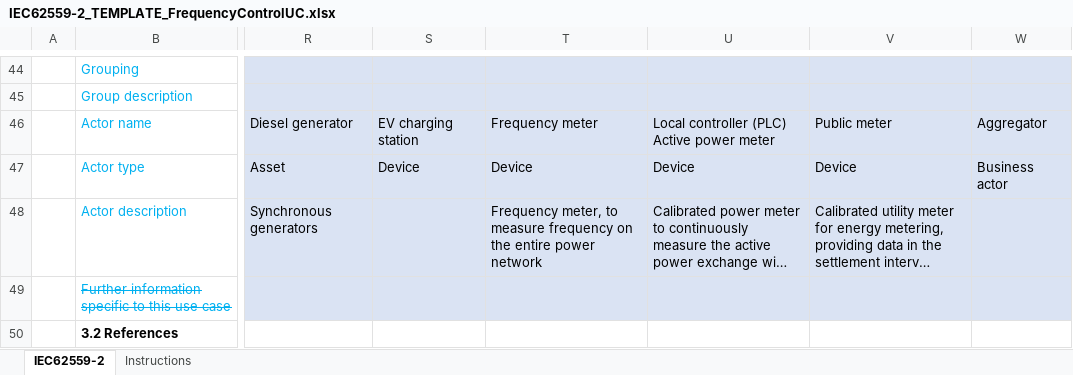
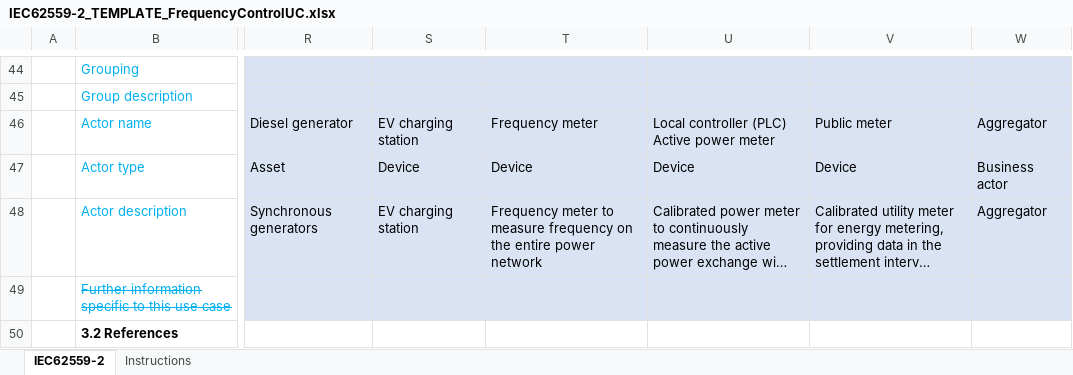
Before and after one commit to smart-grid-use-cases/excel2xml-input, an Excel workbook: excel-use-cases/MAESHA/IEC62559-2_TEMPLATE_FrequencyControlUC.xlsx, sheet IEC62559-2, drawn as a sheet; only a part is shown, gaps mark what is left out; long unchanged cells end in …; values as stored, in another font and other column widths than the file's, no borders; the diff names each change by its address in the sheet, - before the commit and + after, or states it on an @@ line.

Commit message:
Correct actors list

```diff
--- a/excel-use-cases/MAESHA/IEC62559-2_TEMPLATE_FrequencyControlUC.xlsx (sheet IEC62559-2)
+++ b/excel-use-cases/MAESHA/IEC62559-2_TEMPLATE_FrequencyControlUC.xlsx (sheet IEC62559-2)
-S48: (empty)
+S48: EV charging station
-T48: Frequency meter, to measure…
+T48: Frequency meter to measure…
-W48: (empty)
+W48: Aggregator
```
